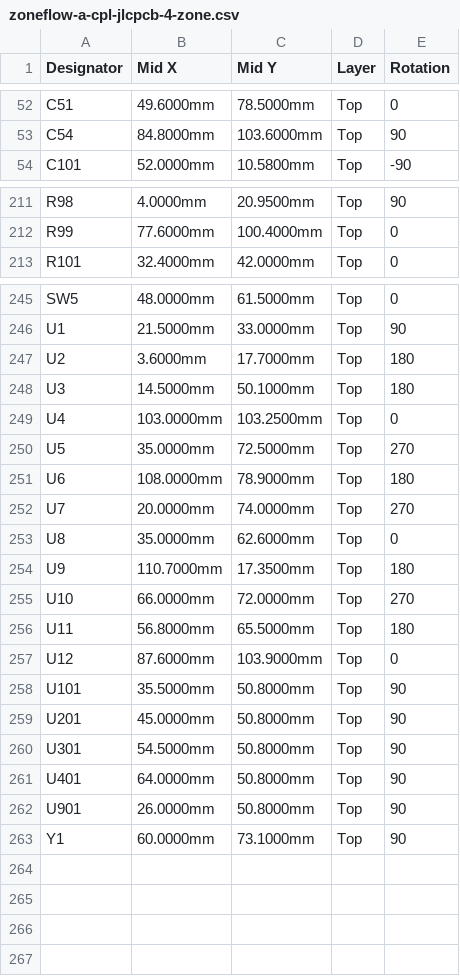
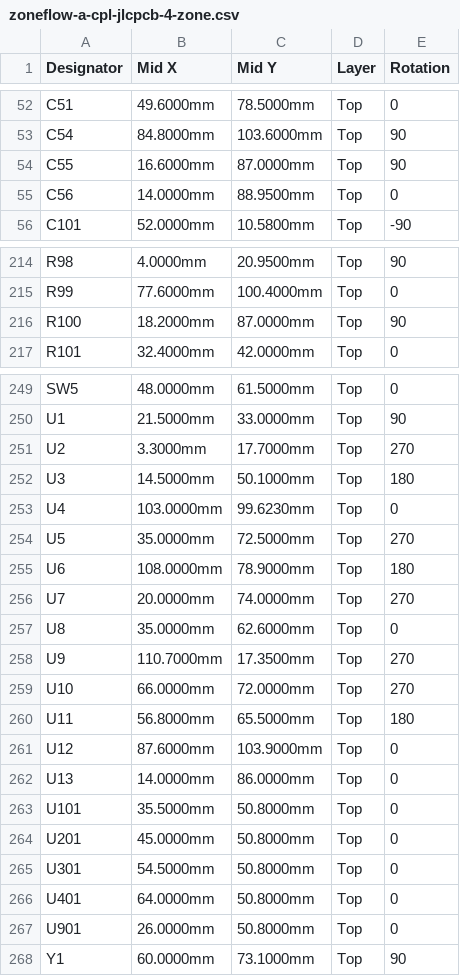
Before and after one commit to syntroniks/zoneflow, a CSV file: hardware/zoneflow-a/output/zoneflow-a-cpl-jlcpcb-4-zone.csv, drawn as a sheet; only a part is shown, gaps mark what is left out; the diff covers the shown part only.

Commit message:
feat(hw): route rev a again with in2 as the 3.3 v plane
The board with the hand-routed supplies, monitor lines, output vias,
the regulator vias and U13 is routed again. Freerouting 2.5.0 had the
96 nets that are not laid by hand, F.Cu and B.Cu only, usage reporting
off and no network: 29 passes, 2381 s. In1.Cu and In2.Cu are declared
planes, and no autorouted track is on either.

On two layers the autorouter left 17 connections open. What closed
them:

- hwflow.patchroute, on the two layers: 5 connections.
- hwflow.patchroute with In2.Cu as a last resort, a millimetre there
  costing six elsewhere: 7 connections. The Kelvin sense pair and the
  keep-alive net are fenced off on that layer.
- By hand, in design/patches-hand.toml: 4 connections whose pad the
  autorouter had boxed in on F.Cu (TP15, U8 pin 2, R96, U5 pin 8) and
  I2C0_SDA to the clock chip. Four pieces of autorouted copper are
  taken out for them and laid again: ZD_Z1_N under TP15, SA_P at U8,
  RLY_ON at U5, and the V_DRV bar at RN2.

The V_DRV bar is the fault the first routing had too: the autorouter
joined the four pads of RN2 0.86 mm from the gate node of Q2, and
layout rule 3 failed the build. The pads are joined through their
centres now, 1.48 mm from the node.

Tracks of other nets on In2.Cu, each a slot in the 3.3 V plane:
115 mm in 11 nets, the longest 18.5 mm. The first routing had 2356 mm
in 51 nets. The plane is one piece of 71 cm2.

Results of `make` in hardware/zoneflow-a:

- ERC: 0. DRC with schematic parity: 0 violations, 0 unconnected, 0
  parity issues.
- Mechanical contract revision 3: agrees, height zones for 294 parts.
- Layout rules: 278 keep-away distances, 1 spacing, 1 angle and 1 pad
  ban hold.
- 3318 track segments, 638 vias. BOM 95 and 94 lines, 312 and 267
  placements.

`make board-check ROUTE_FLAGS=--stored-only`, which is what CI runs:
passed. `make cpl-check`: 312 and 267 placements compared with
JLCPCB's library footprints, none misfits; its report is added.
Top-side copper nearest to the screw holes C and D: 3.25 and 3.55 mm
from the centre, against a head radius of 2.8 mm.

Signed-off-by: Stefan Giroux <5464081+syntroniks@users.noreply.github.com>

```diff
--- a/hardware/zoneflow-a/output/zoneflow-a-cpl-jlcpcb-4-zone.csv
+++ b/hardware/zoneflow-a/output/zoneflow-a-cpl-jlcpcb-4-zone.csv
@@ -53,2 +53,4 @@ C51,49.6000mm,78.5000mm,Top,0
 C54,84.8000mm,103.6000mm,Top,90
+C55,16.6000mm,87.0000mm,Top,90
+C56,14.0000mm,88.9500mm,Top,0
 C101,52.0000mm,10.5800mm,Top,-90
@@ -212,2 +215,3 @@ R98,4.0000mm,20.9500mm,Top,90
 R99,77.6000mm,100.4000mm,Top,0
+R100,18.2000mm,87.0000mm,Top,90
 R101,32.4000mm,42.0000mm,Top,0
@@ -246,5 +250,5 @@ SW5,48.0000mm,61.5000mm,Top,0
 U1,21.5000mm,33.0000mm,Top,90
-U2,3.6000mm,17.7000mm,Top,180
+U2,3.3000mm,17.7000mm,Top,270
 U3,14.5000mm,50.1000mm,Top,180
-U4,103.0000mm,103.2500mm,Top,0
+U4,103.0000mm,99.6230mm,Top,0
 U5,35.0000mm,72.5000mm,Top,270
@@ -253,3 +257,3 @@ U7,20.0000mm,74.0000mm,Top,270
 U8,35.0000mm,62.6000mm,Top,0
-U9,110.7000mm,17.3500mm,Top,180
+U9,110.7000mm,17.3500mm,Top,270
 U10,66.0000mm,72.0000mm,Top,270
@@ -257,7 +261,8 @@ U11,56.8000mm,65.5000mm,Top,180
 U12,87.6000mm,103.9000mm,Top,0
-U101,35.5000mm,50.8000mm,Top,90
-U201,45.0000mm,50.8000mm,Top,90
-U301,54.5000mm,50.8000mm,Top,90
-U401,64.0000mm,50.8000mm,Top,90
-U901,26.0000mm,50.8000mm,Top,90
+U13,14.0000mm,86.0000mm,Top,0
+U101,35.5000mm,50.8000mm,Top,0
+U201,45.0000mm,50.8000mm,Top,0
+U301,54.5000mm,50.8000mm,Top,0
+U401,64.0000mm,50.8000mm,Top,0
+U901,26.0000mm,50.8000mm,Top,0
 Y1,60.0000mm,73.1000mm,Top,90
```
Also changed, not shown: 1 added row and 23 edited cells elsewhere in this file, hardware/zoneflow-a/output/zoneflow-a-cpl-jlcpcb.csv, hardware/zoneflow-a/output/zoneflow-a-pin1.csv, 33 other files.
